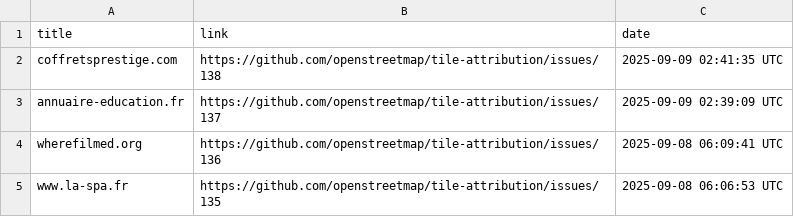
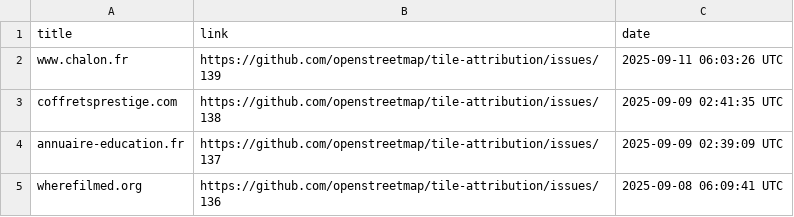
Before and after one commit to openstreetmap/tile-attribution, a CSV file: tile-attribution.csv, drawn as a sheet; only a part is shown; the shorter side is filled out with more unchanged rows; the diff names each change by its address in the sheet, - before the commit and + after, or states it on an @@ line.

Commit message:
Added www.chalon.fr to tile-attribution.csv

```diff
--- a/tile-attribution.csv
+++ b/tile-attribution.csv
+row 2: www.chalon.fr | https://github.com/openstreetmap/tile-attribution/issues/139 | 2025-09-11 06:03:26 UTC
```
Also changed, not shown: 1 other file.
